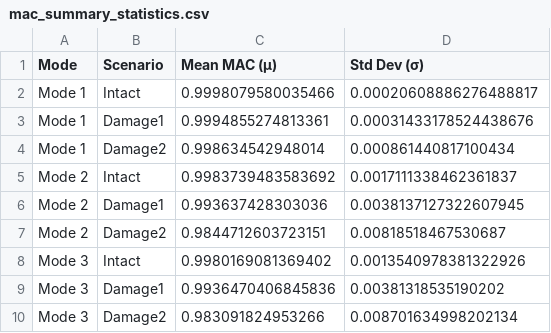
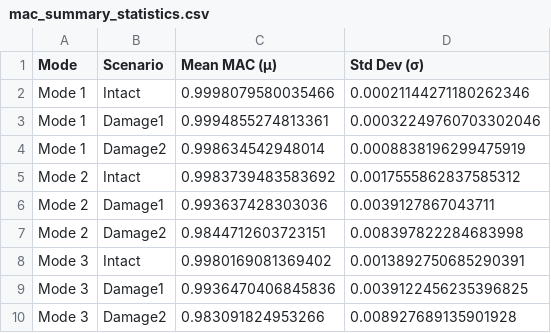
Before and after one commit to 25adiaz-apps/phd-civil-ualberta, a CSV file: sensing-techniques/project-phase2/ProjectPhase2_Group6/results/mac_summary_statistics.csv, drawn as a sheet.

```diff
--- a/sensing-techniques/project-phase2/ProjectPhase2_Group6/results/mac_summary_statistics.csv
+++ b/sensing-techniques/project-phase2/ProjectPhase2_Group6/results/mac_summary_statistics.csv
@@ -1,10 +1,10 @@
 Mode,Scenario,Mean MAC (μ),Std Dev (σ)
-Mode 1,Intact,0.9998079580035466,0.00020608886276488817
-Mode 1,Damage1,0.9994855274813361,0.00031433178524438676
-Mode 1,Damage2,0.998634542948014,0.000861440817100434
-Mode 2,Intact,0.9983739483583692,0.0017111338462361837
-Mode 2,Damage1,0.993637428303036,0.0038137127322607945
-Mode 2,Damage2,0.9844712603723151,0.00818518467530687
-Mode 3,Intact,0.9980169081369402,0.0013540978381322926
-Mode 3,Damage1,0.9936470406845836,0.00381318535190202
-Mode 3,Damage2,0.983091824953266,0.008701634998202134
+Mode 1,Intact,0.9998079580035466,0.00021144271180262346
+Mode 1,Damage1,0.9994855274813361,0.00032249760703302046
+Mode 1,Damage2,0.998634542948014,0.0008838196299475919
+Mode 2,Intact,0.9983739483583692,0.0017555862837585312
+Mode 2,Damage1,0.993637428303036,0.0039127867043711
+Mode 2,Damage2,0.9844712603723151,0.008397822284683998
+Mode 3,Intact,0.9980169081369402,0.0013892750685290391
+Mode 3,Damage1,0.9936470406845836,0.0039122456235396825
+Mode 3,Damage2,0.983091824953266,0.008927689135901928
```
Also changed, not shown: sensing-techniques/project-phase2/ProjectPhase2_Group6/results/C3_comparison_MAC.csv, sensing-techniques/project-phase2/ProjectPhase2_Group6/results/C3_comparison_frequencies.csv, 8 other files.
